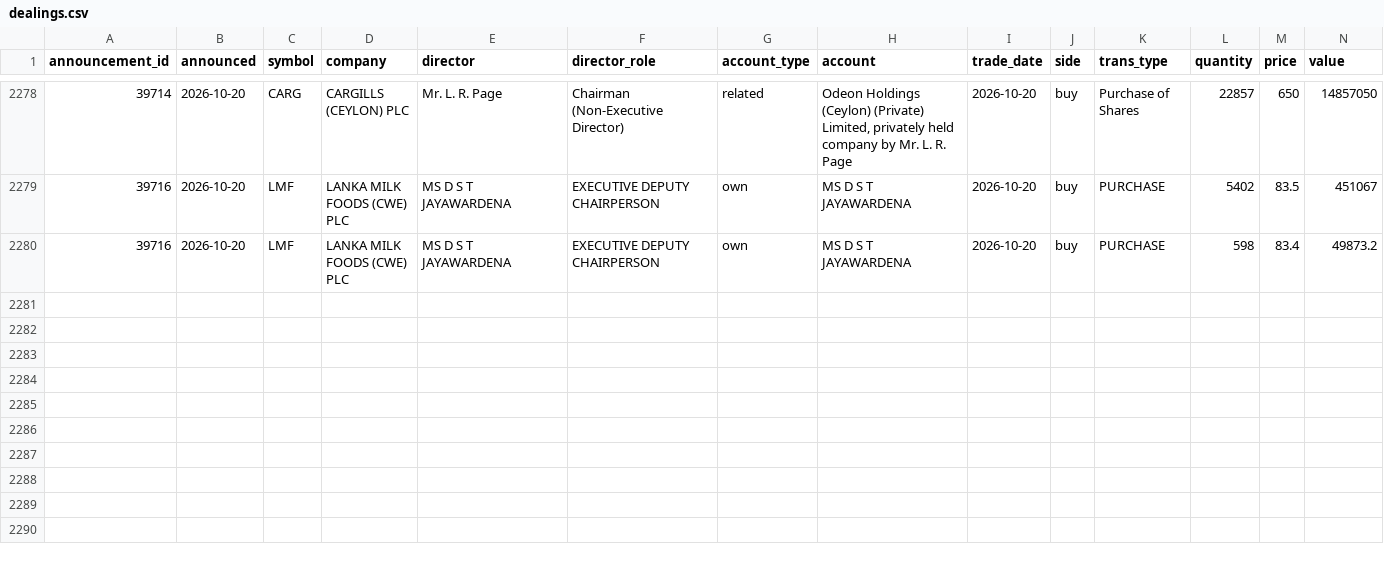
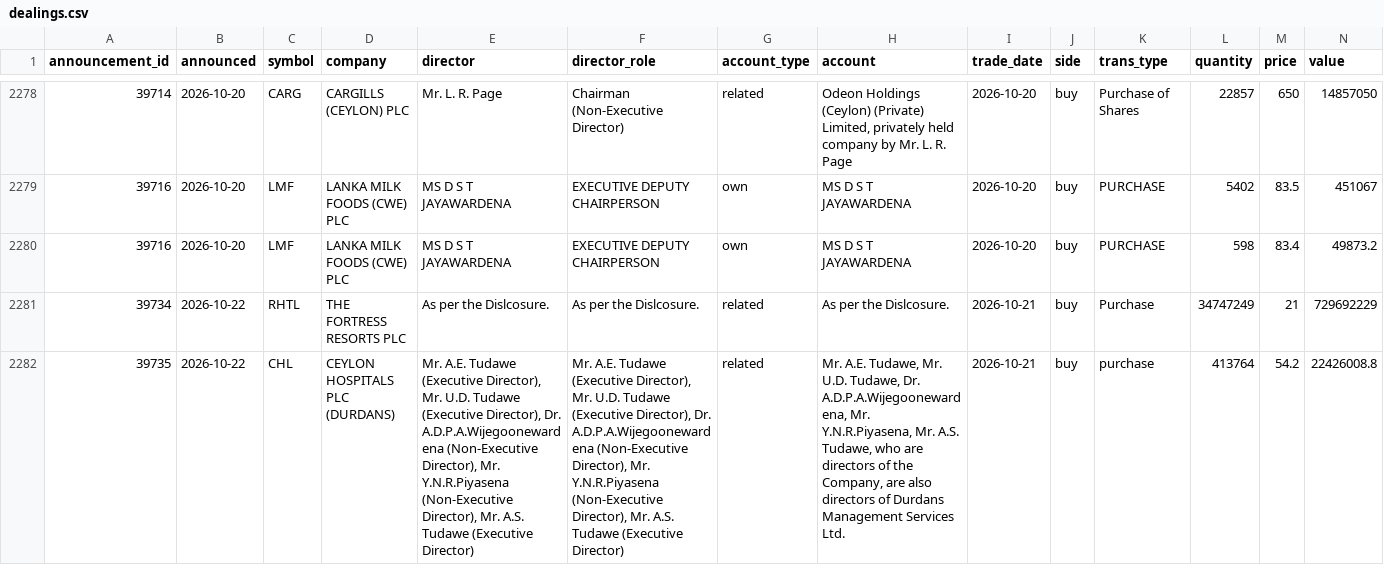
Before and after one commit to MinimumLizard/CSE, a CSV file: data/dealings/dealings.csv, drawn as a sheet; only a part is shown, gaps mark what is left out; rows hold the shown columns only; the diff names each change by its address in the sheet, - before the commit and + after, or states it on an @@ line.

```diff
--- a/data/dealings/dealings.csv
+++ b/data/dealings/dealings.csv
+row 2281: 39734 | 2026-10-22 | RHTL | THE FORTRESS RESORTS PLC | As per the Dislcosure. | As per the Dislcosure. | related | As per the Dislcosure. | 2026-10-21 | buy | Purchase | 34747249 | 21 | 729692229
+row 2282: 39735 | 2026-10-22 | CHL | CEYLON HOSPITALS PLC (DURDANS) | Mr. A.E. Tudawe (Executive Director), Mr. U.D. Tudawe (Executive Director), Dr. A.D.P.A.Wijegoonewardena (Non-Executive Director), Mr. Y.N.R.Piyasena (Non-Executive Director), Mr. A.S. Tudawe (Executive Director) | Mr. A.E. Tudawe (Executive Director), Mr. U.D. Tudawe (Executive Director), Dr. A.D.P.A.Wijegoonewardena (Non-Executive Director), Mr. Y.N.R.Piyasena (Non-Executive Director), Mr. A.S. Tudawe (Executive Director) | related | Mr. A.E. Tudawe, Mr. U.D. Tudawe, Dr. A.D.P.A.Wijegoonewardena, Mr. Y.N.R.Piyasena, Mr. A.S. Tudawe, who are directors of the Company, are also directors of Durdans Management Services Ltd. | 2026-10-21 | buy | purchase | 413764 | 54.2 | 22426008.8
```
Also changed, not shown: data/fundamentals/latest.csv, data/runs.csv, 4 other files.
